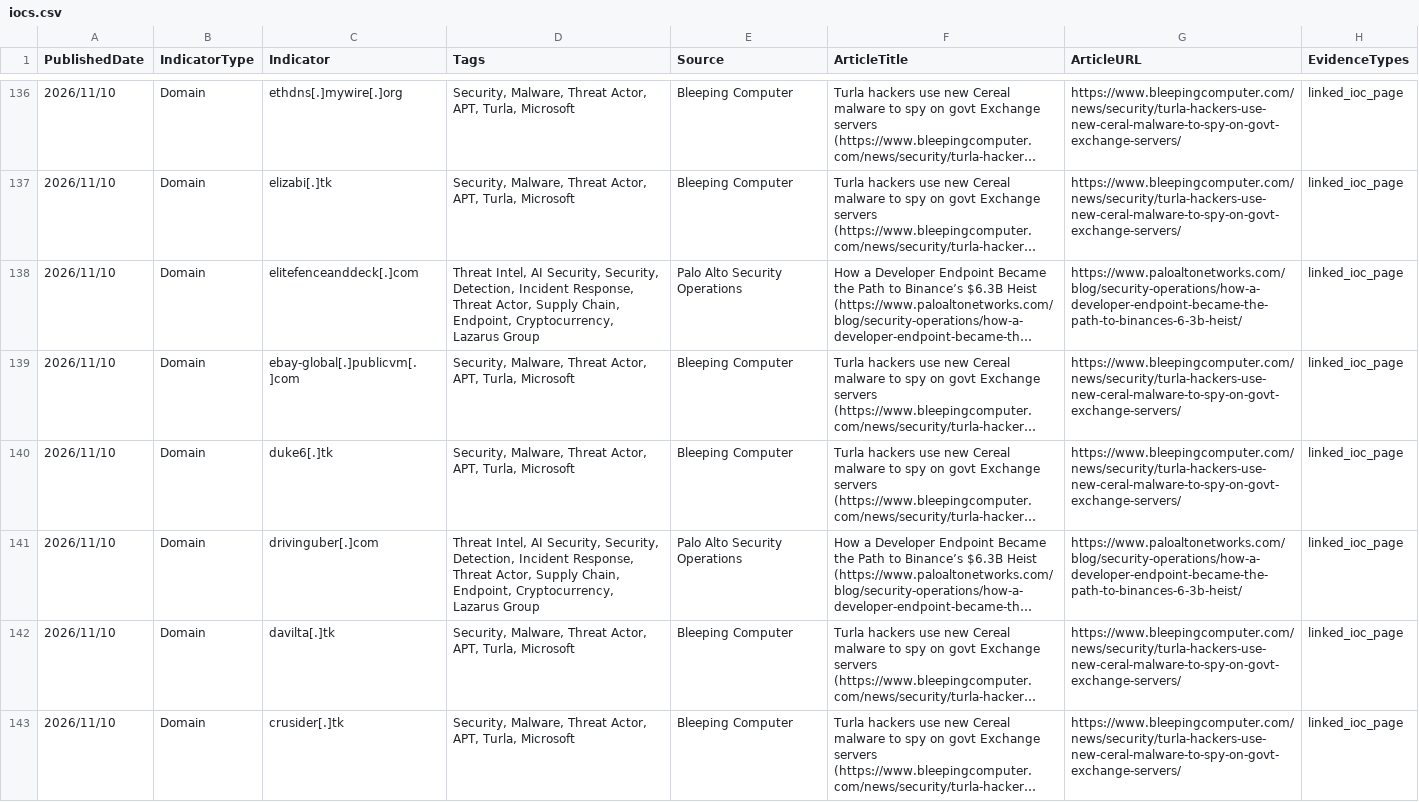
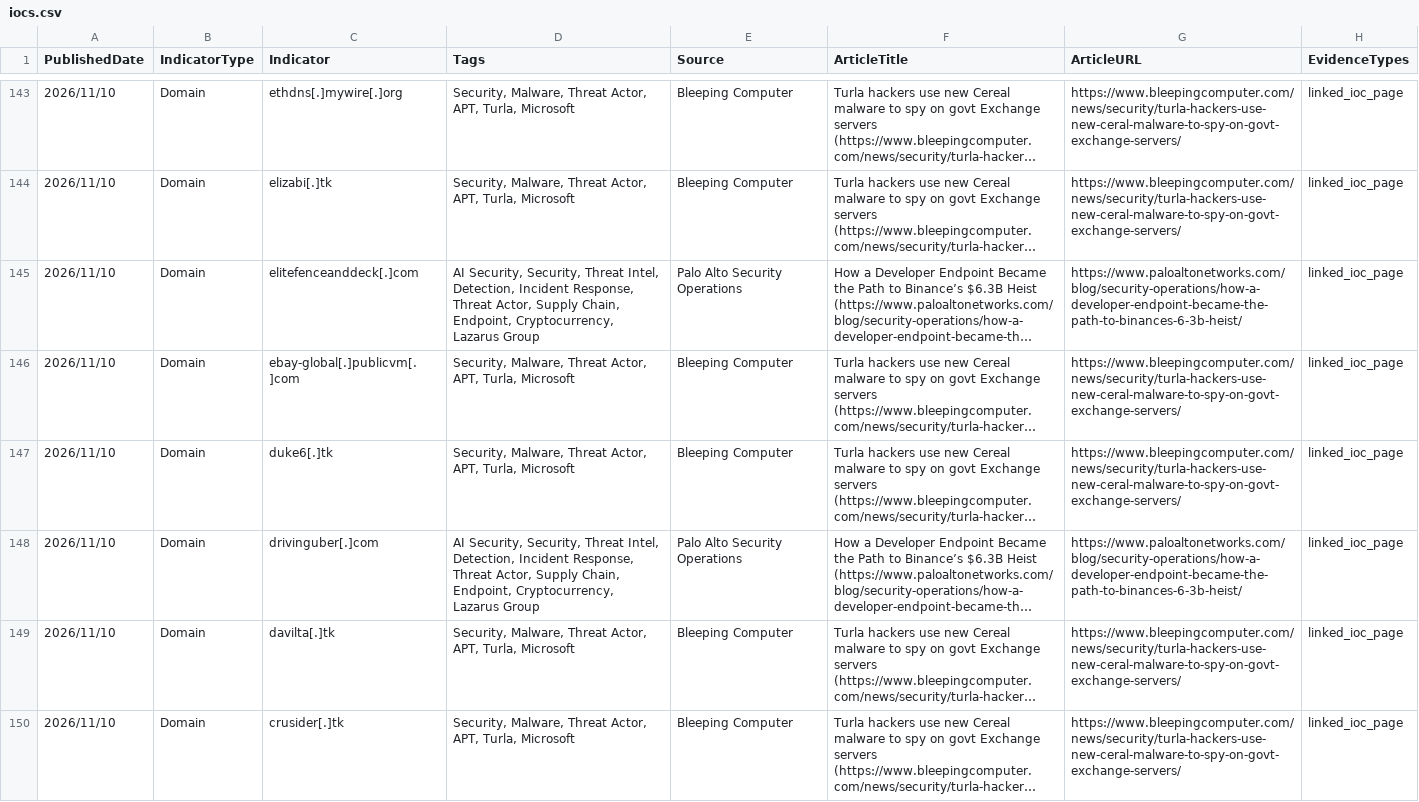
Before and after one commit to ag3tak0/SecurityNews-Public, a CSV file: iocs.csv, drawn as a sheet; only a part is shown, gaps mark what is left out; long unchanged cells end in …; addresses are those after the commit; the diff covers the shown part only; the diff names each change by its address in the sheet, - before the commit and + after, or states it on an @@ line.

```diff
--- a/iocs.csv
+++ b/iocs.csv
-D145 (Tags): Threat Intel, AI Security, Security, Detection, Incident…
+D145 (Tags): AI Security, Security, Threat Intel, Detection, Incident…
-D148 (Tags): Threat Intel, AI Security, Security, Detection, Incident…
+D148 (Tags): AI Security, Security, Threat Intel, Detection, Incident…
```
Also changed, not shown: 7 added rows and 30 edited cells elsewhere in this file, 3 other files.
